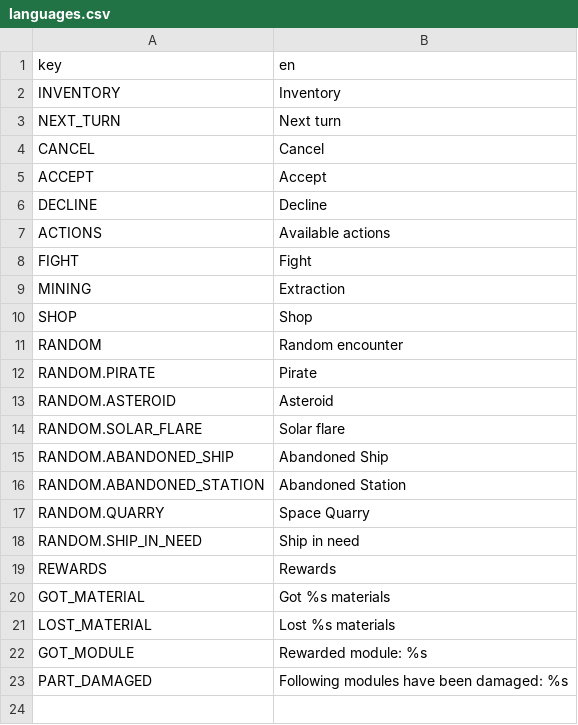
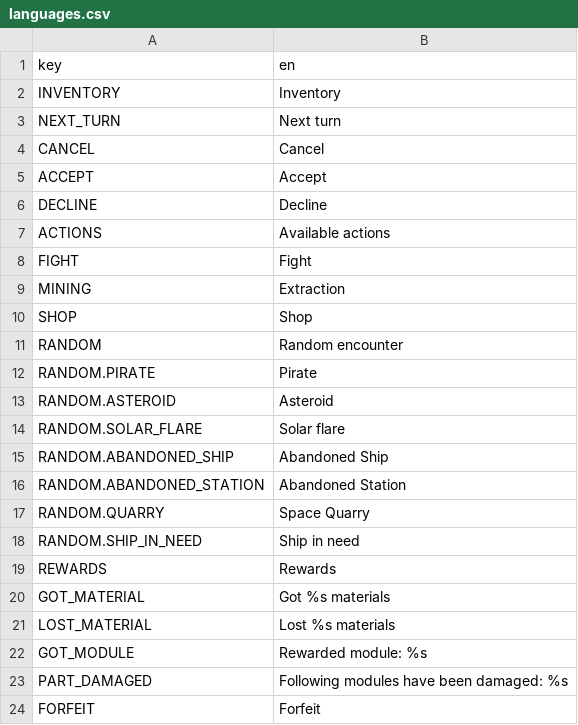
Before and after one commit to kyanbasu/HackArena-GameJam, a CSV file: localization/languages.csv, drawn as a sheet; the diff names each change by its address in the sheet, - before the commit and + after, or states it on an @@ line.

```diff
--- a/localization/languages.csv
+++ b/localization/languages.csv
+row 24: FORFEIT | Forfeit
```
Also changed, not shown: 6 other files.
